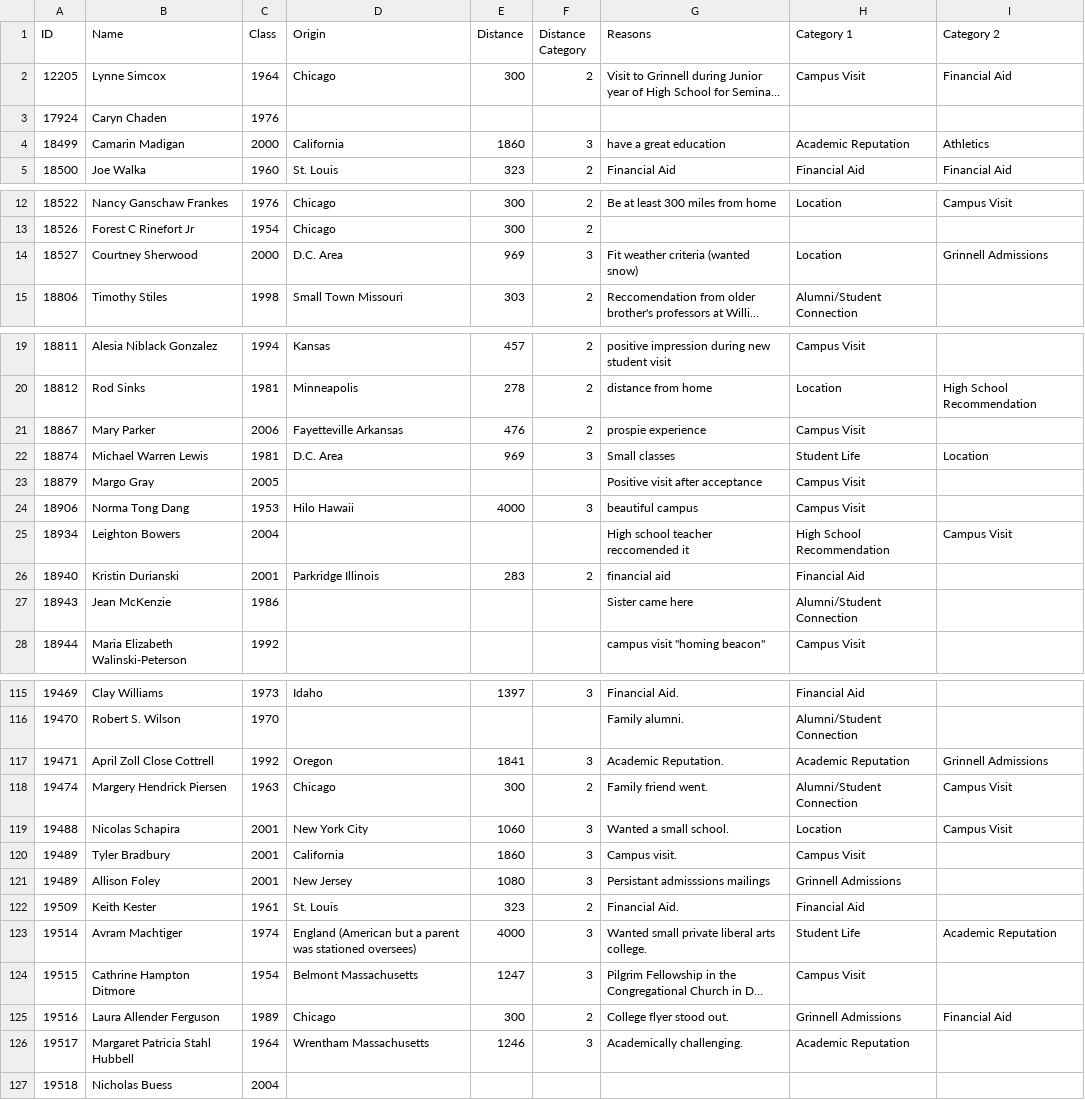
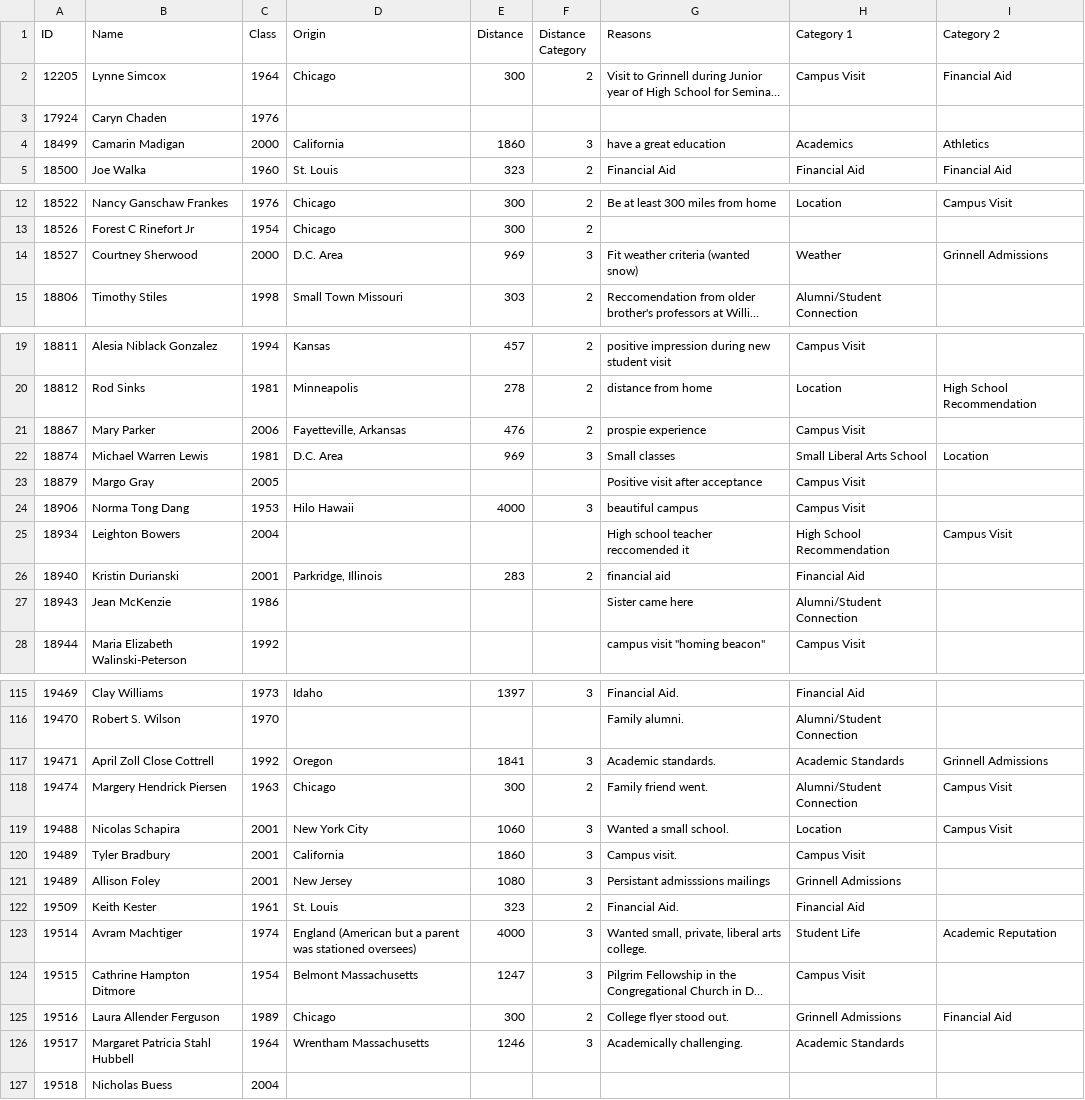
Before and after one commit to philipkiely/why_grinnell_historical, a CSV file: alumni.csv, drawn as a sheet; only a part is shown, gaps mark what is left out; long unchanged cells end in …; the diff covers the shown part only; the diff names each change by its address in the sheet, - before the commit and + after, or states it on an @@ line.

```diff
--- a/alumni.csv
+++ b/alumni.csv
-H4 (Category 1): Academic Reputation
+H4 (Category 1): Academics
-H14 (Category 1): Location
+H14 (Category 1): Weather
-D21 (Origin): Fayetteville Arkansas
+D21 (Origin): Fayetteville, Arkansas
-H22 (Category 1): Student Life
+H22 (Category 1): Small Liberal Arts School
-D26 (Origin): Parkridge Illinois
+D26 (Origin): Parkridge, Illinois
-G117 (Reasons): Academic Reputation.
+G117 (Reasons): Academic standards.
-H117 (Category 1): Academic Reputation
+H117 (Category 1): Academic Standards
-G123 (Reasons): Wanted small private liberal arts college.
+G123 (Reasons): Wanted small, private, liberal arts college.
-H126 (Category 1): Academic Reputation
+H126 (Category 1): Academic Standards
```
Also changed, not shown: 13 edited cells elsewhere in this file, 2 other files.
